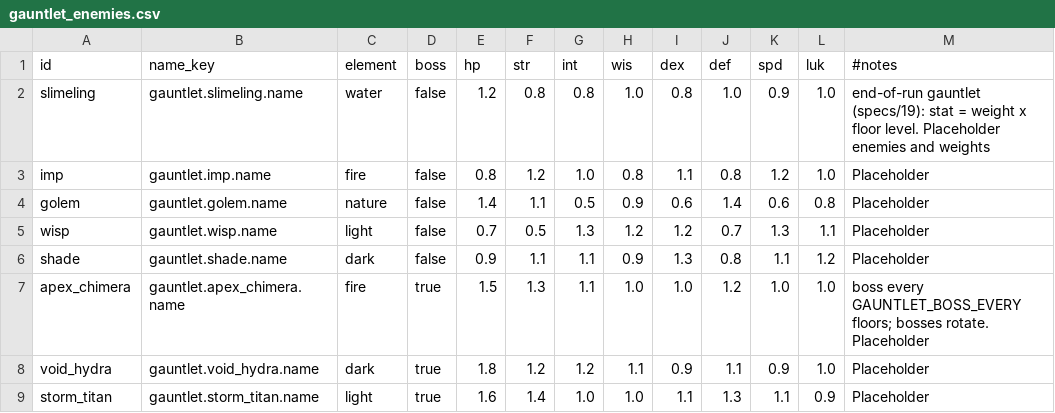
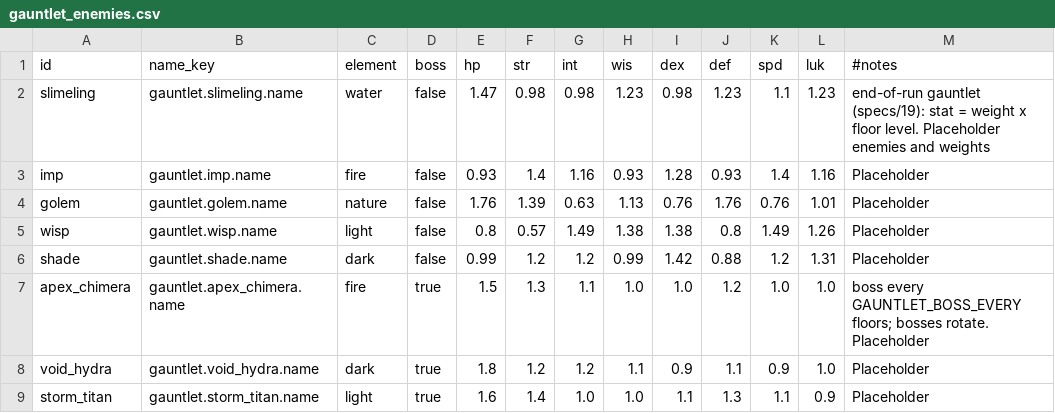
Before and after one commit to kjew2/MonStack, a CSV file: content_src/gauntlet_enemies.csv, drawn as a sheet.

```diff
--- a/content_src/gauntlet_enemies.csv
+++ b/content_src/gauntlet_enemies.csv
@@ -1,7 +1,7 @@
 id,name_key,element,boss,hp,str,int,wis,dex,def,spd,luk,#notes
-slimeling,gauntlet.slimeling.name,water,false,1.2,0.8,0.8,1.0,0.8,1.0,0.9,1.0,"end-of-run gauntlet (specs/19): stat = weight x floor level. Placeholder enemies and weights"
-imp,gauntlet.imp.name,fire,false,0.8,1.2,1.0,0.8,1.1,0.8,1.2,1.0,Placeholder
-golem,gauntlet.golem.name,nature,false,1.4,1.1,0.5,0.9,0.6,1.4,0.6,0.8,Placeholder
-wisp,gauntlet.wisp.name,light,false,0.7,0.5,1.3,1.2,1.2,0.7,1.3,1.1,Placeholder
-shade,gauntlet.shade.name,dark,false,0.9,1.1,1.1,0.9,1.3,0.8,1.1,1.2,Placeholder
+slimeling,gauntlet.slimeling.name,water,false,1.47,0.98,0.98,1.23,0.98,1.23,1.1,1.23,end-of-run gauntlet (specs/19): stat = weight x floor level. Placeholder enemies and weights
+imp,gauntlet.imp.name,fire,false,0.93,1.4,1.16,0.93,1.28,0.93,1.4,1.16,Placeholder
+golem,gauntlet.golem.name,nature,false,1.76,1.39,0.63,1.13,0.76,1.76,0.76,1.01,Placeholder
+wisp,gauntlet.wisp.name,light,false,0.8,0.57,1.49,1.38,1.38,0.8,1.49,1.26,Placeholder
+shade,gauntlet.shade.name,dark,false,0.99,1.2,1.2,0.99,1.42,0.88,1.2,1.31,Placeholder
 apex_chimera,gauntlet.apex_chimera.name,fire,true,1.5,1.3,1.1,1.0,1.0,1.2,1.0,1.0,boss every GAUNTLET_BOSS_EVERY floors; bosses rotate. Placeholder
```
Also changed, not shown: content_src/constants.csv, 16 other files.
